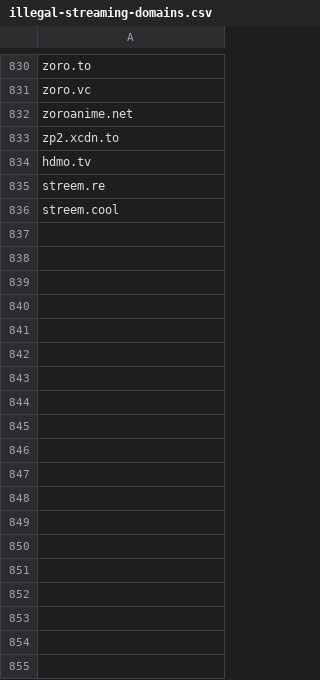
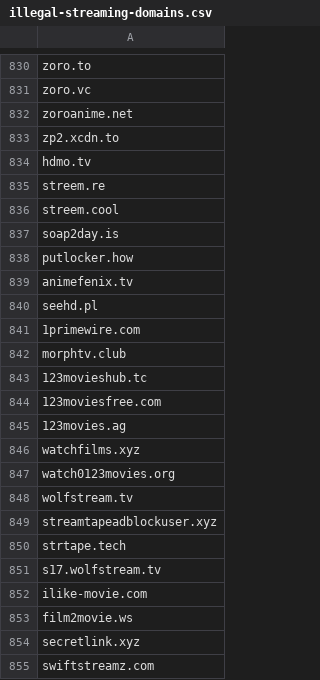
Before and after one commit to GVI-ONE-Cyber/Dynamic_Lists, a CSV file: illegal-streaming-domains.csv, drawn as a sheet; only a part is shown, gaps mark what is left out; the diff names each change by its address in the sheet, - before the commit and + after, or states it on an @@ line.

Commit message:
Update illegal-streaming-domains.csv
24AUG23 updates

```diff
--- a/illegal-streaming-domains.csv
+++ b/illegal-streaming-domains.csv
+row 837: soap2day.is
+row 838: putlocker.how
+row 839: animefenix.tv
+row 840: seehd.pl
+row 841: 1primewire.com
+row 842: morphtv.club
+row 843: 123movieshub.tc
+row 844: 123moviesfree.com
+row 845: 123movies.ag
+row 846: watchfilms.xyz
+row 847: watch0123movies.org
+row 848: wolfstream.tv
+row 849: streamtapeadblockuser.xyz
+row 850: strtape.tech
+row 851: s17.wolfstream.tv
+row 852: ilike-movie.com
+row 853: film2movie.ws
+row 854: secretlink.xyz
+row 855: swiftstreamz.com
```
